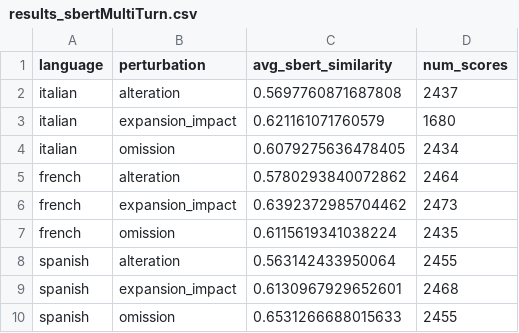
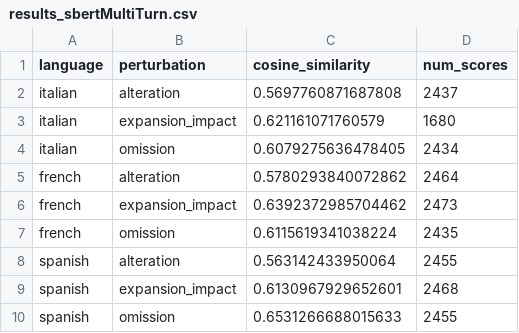
Before and after one commit to AlessiaCicca/ASKQE-MULTITURN, a CSV file: results/results_sbertMultiTurn.csv, drawn as a sheet.

Commit message:
Update results_sbertMultiTurn.csv

```diff
--- a/results/results_sbertMultiTurn.csv
+++ b/results/results_sbertMultiTurn.csv
@@ -1,2 +1,2 @@
-language,perturbation,avg_sbert_similarity,num_scores
+language,perturbation,cosine_similarity,num_scores
 italian,alteration,0.5697760871687808,2437
```
